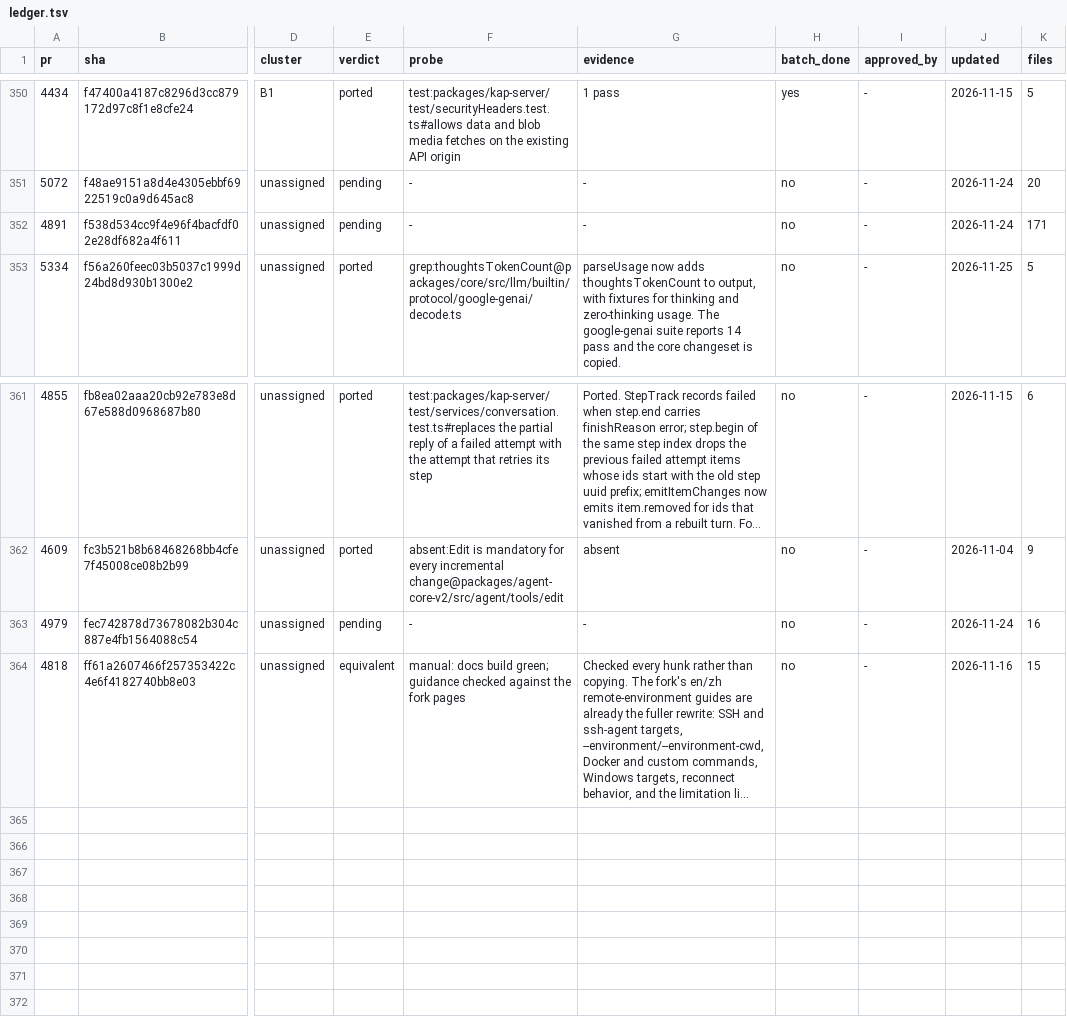
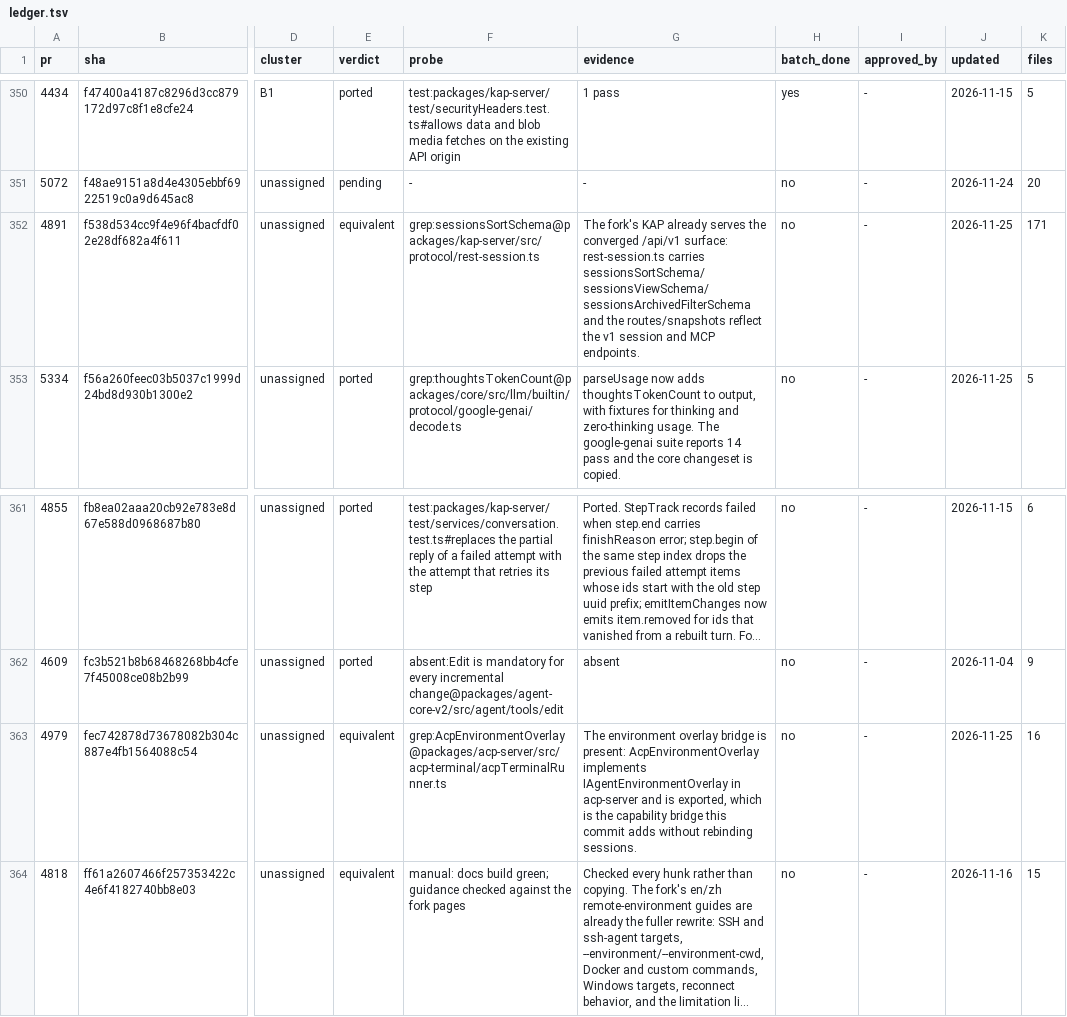
Before and after one commit to 7723qqq/kimi-code, a TSV file: .upstream/ledger.tsv, drawn as a sheet; only a part is shown, gaps mark what is left out; long unchanged cells end in …; the diff covers the shown part only; the diff names each change by its address in the sheet, - before the commit and + after, or states it on an @@ line.

Commit message:
chore(ledger): record seven equivalent rows from the symbol and wiring audit
5042 (multiline feedback dialog, localized), 5055 (hosts hooks), 5051
(log/clock seams), 5044 (flattened tool runtime), 4891 (v1 session/mcp
convergence), 4979 (ACP environment overlay) and 5175 (context item
segments) all carry their post-image shapes in the fork; the rows also
checked as still open (4998, 5132, 5248, 5143) are named in the review.

```diff
--- a/.upstream/ledger.tsv
+++ b/.upstream/ledger.tsv
-E352 (verdict): pending
+E352 (verdict): equivalent
-F352 (probe): -
+F352 (probe): grep:sessionsSortSchema@packages/kap-server/src/protocol/rest-session.ts
-G352 (evidence): -
+G352 (evidence): The fork's KAP already serves the converged /api/v1 surface: rest-session.ts carries sessionsSortSchema/sessionsViewSchema/sessionsArchivedFilterSchema and the routes/snapshots reflect the v1 session and MCP endpoints.
-J352 (updated): 2026-11-24
+J352 (updated): 2026-11-25
-E363 (verdict): pending
+E363 (verdict): equivalent
-F363 (probe): -
+F363 (probe): grep:AcpEnvironmentOverlay@packages/acp-server/src/acp-terminal/acpTerminalRunner.ts
-G363 (evidence): -
+G363 (evidence): The environment overlay bridge is present: AcpEnvironmentOverlay implements IAgentEnvironmentOverlay in acp-server and is exported, which is the capability bridge this commit adds without rebinding sessions.
-J363 (updated): 2026-11-24
+J363 (updated): 2026-11-25
```
Also changed, not shown: 20 edited cells elsewhere in this file.
